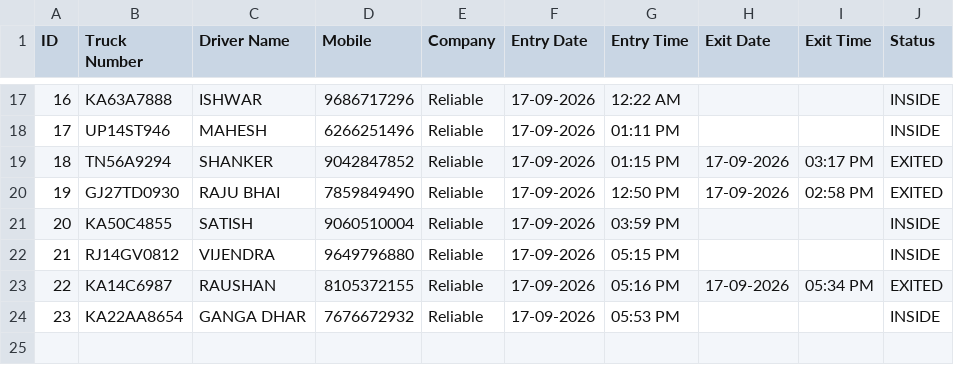
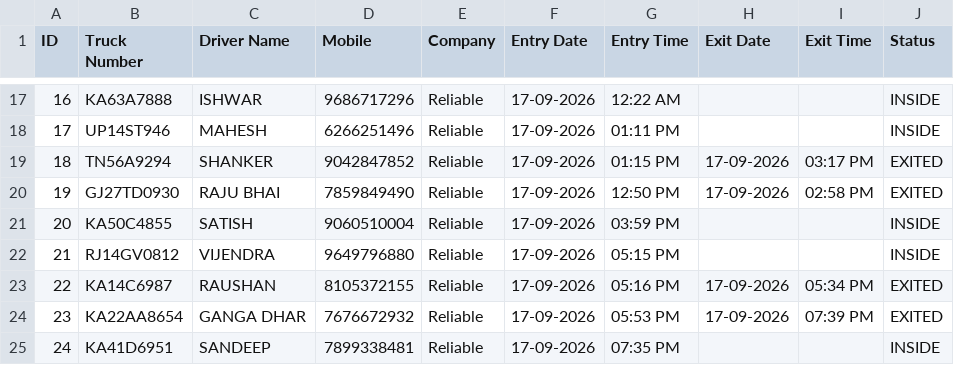
Before and after one commit to Khushi123-ku/reliable, a CSV file: truck_report.csv, drawn as a sheet; only a part is shown, gaps mark what is left out.

```diff
--- a/truck_report.csv
+++ b/truck_report.csv
@@ -23,2 +23,3 @@ ID,Truck Number,Driver Name,Mobile,Company,Entry Date,Entry Time,Exit Date,Exit
 22,"KA14C6987","RAUSHAN","8105372155","Reliable","17-09-2026","05:16 PM","17-09-2026","05:34 PM","EXITED"
-23,"KA22AA8654","GANGA DHAR","7676672932","Reliable","17-09-2026","05:53 PM","","","INSIDE"
+23,"KA22AA8654","GANGA DHAR","7676672932","Reliable","17-09-2026","05:53 PM","17-09-2026","07:39 PM","EXITED"
+24,"KA41D6951","SANDEEP","7899338481","Reliable","17-09-2026","07:35 PM","","","INSIDE"
```
Also changed, not shown: 3 other files.
